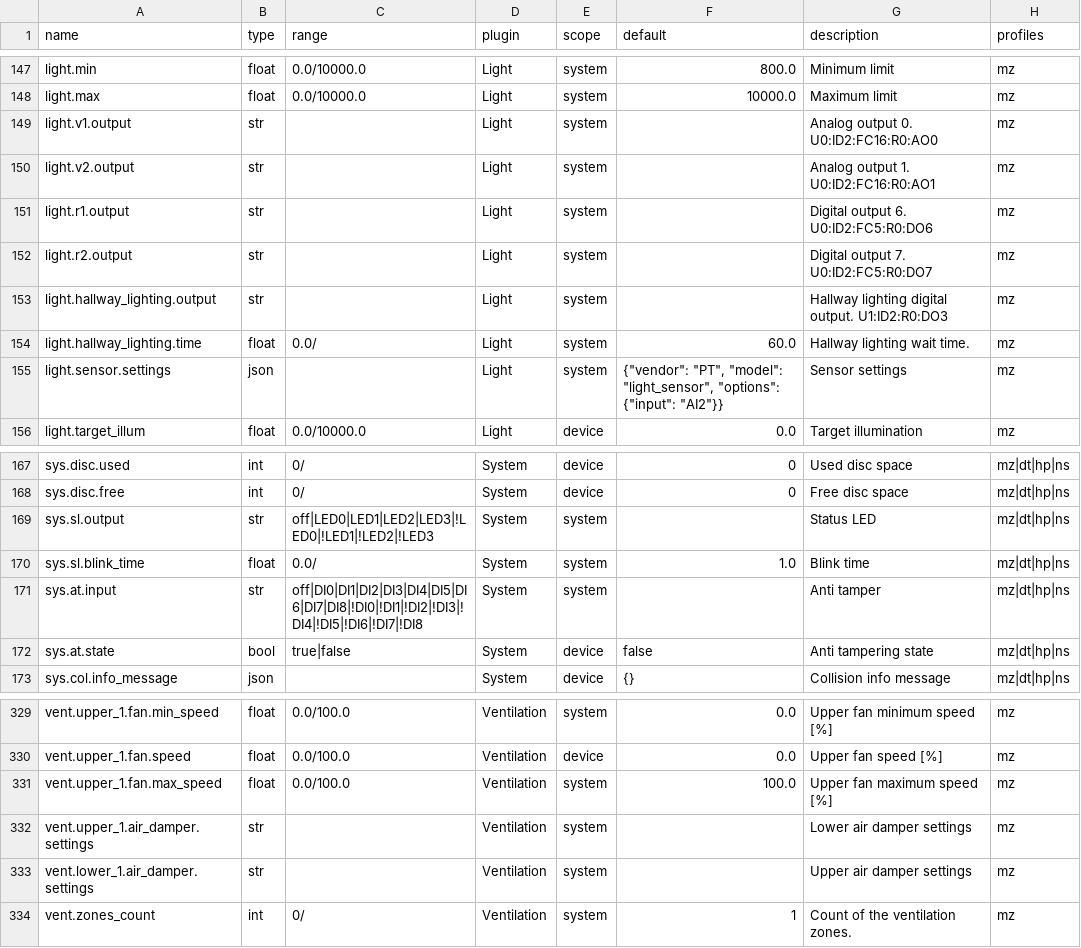
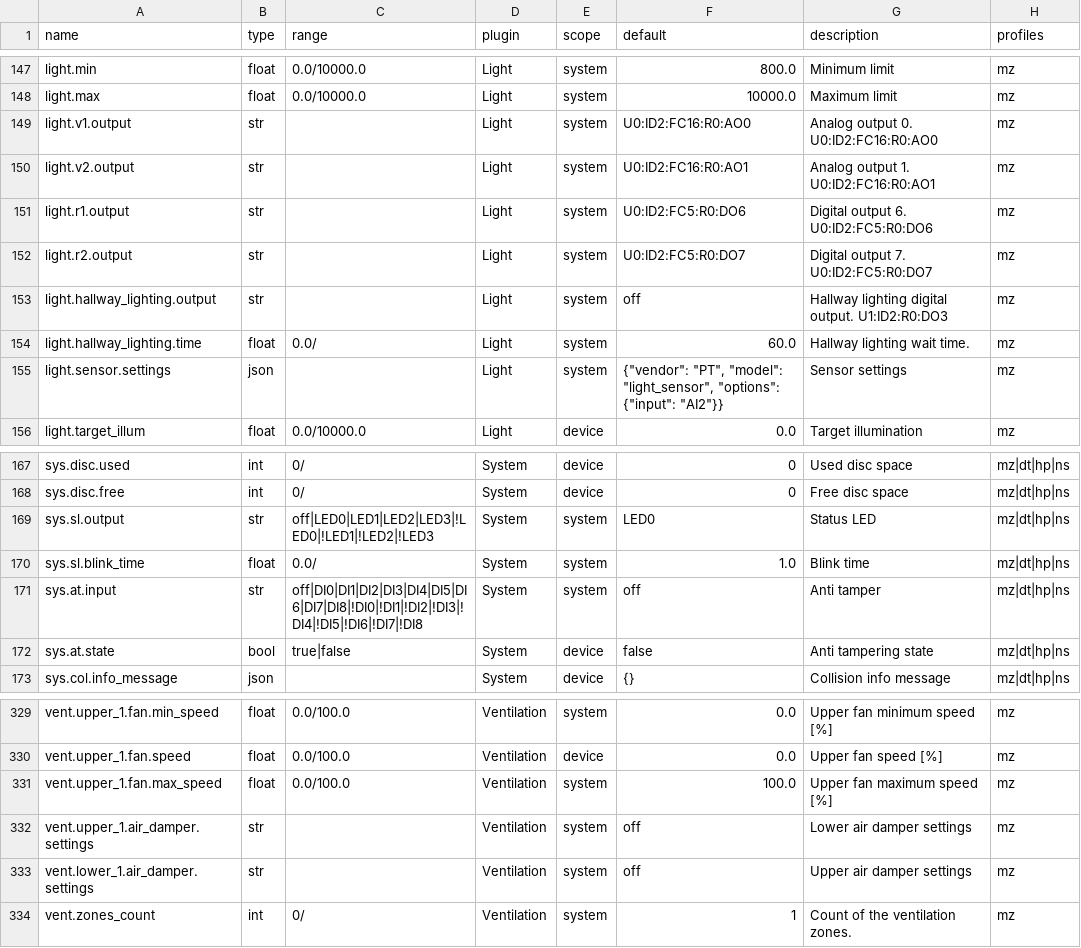
Before and after one commit to bgerp/ztm, a CSV file: registers.csv, drawn as a sheet; only a part is shown, gaps mark what is left out; the diff covers the shown part only.

```diff
--- a/registers.csv
+++ b/registers.csv
@@ -148,7 +148,7 @@
 "light.max","float","0.0/10000.0","Light","system",10000.0,"Maximum limit","mz"
-"light.v1.output","str","","Light","system",,"Analog output 0. U0:ID2:FC16:R0:AO0","mz"
-"light.v2.output","str","","Light","system",,"Analog output 1. U0:ID2:FC16:R0:AO1","mz"
-"light.r1.output","str","","Light","system",,"Digital output 6. U0:ID2:FC5:R0:DO6","mz"
-"light.r2.output","str","","Light","system",,"Digital output 7. U0:ID2:FC5:R0:DO7","mz"
-"light.hallway_lighting.output","str","","Light","system",,"Hallway lighting digital output. U1:ID2:R0:DO3","mz"
+"light.v1.output","str","","Light","system","U0:ID2:FC16:R0:AO0","Analog output 0. U0:ID2:FC16:R0:AO0","mz"
+"light.v2.output","str","","Light","system","U0:ID2:FC16:R0:AO1","Analog output 1. U0:ID2:FC16:R0:AO1","mz"
+"light.r1.output","str","","Light","system","U0:ID2:FC5:R0:DO6","Digital output 6. U0:ID2:FC5:R0:DO6","mz"
+"light.r2.output","str","","Light","system","U0:ID2:FC5:R0:DO7","Digital output 7. U0:ID2:FC5:R0:DO7","mz"
+"light.hallway_lighting.output","str","","Light","system","off","Hallway lighting digital output. U1:ID2:R0:DO3","mz"
 "light.hallway_lighting.time","float","0.0/","Light","system",60.0,"Hallway lighting wait time.","mz"
@@ -168,5 +168,5 @@
 "sys.disc.free","int","0/","System","device",0,"Free disc space","mz|dt|hp|ns"
-"sys.sl.output","str","off|LED0|LED1|LED2|LED3|!LED0|!LED1|!LED2|!LED3","System","system",,"Status LED","mz|dt|hp|ns"
+"sys.sl.output","str","off|LED0|LED1|LED2|LED3|!LED0|!LED1|!LED2|!LED3","System","system","LED0","Status LED","mz|dt|hp|ns"
 "sys.sl.blink_time","float","0.0/","System","system",1.0,"Blink time","mz|dt|hp|ns"
-"sys.at.input","str","off|DI0|DI1|DI2|DI3|DI4|DI5|DI6|DI7|DI8|!DI0|!DI1|!DI2|!DI3|!DI4|!DI5|!DI6|!DI7|!DI8","System","system",,"Anti tamper","mz|dt|hp|ns"
+"sys.at.input","str","off|DI0|DI1|DI2|DI3|DI4|DI5|DI6|DI7|DI8|!DI0|!DI1|!DI2|!DI3|!DI4|!DI5|!DI6|!DI7|!DI8","System","system","off","Anti tamper","mz|dt|hp|ns"
 "sys.at.state","bool","true|false","System","device","false","Anti tampering state","mz|dt|hp|ns"
@@ -331,4 +331,4 @@
 "vent.upper_1.fan.max_speed","float","0.0/100.0","Ventilation","system",100.0,"Upper fan maximum speed [%]","mz"
-"vent.upper_1.air_damper.settings","str","","Ventilation","system",,"Lower air damper settings","mz"
-"vent.lower_1.air_damper.settings","str","","Ventilation","system",,"Upper air damper settings","mz"
+"vent.upper_1.air_damper.settings","str","","Ventilation","system","off","Lower air damper settings","mz"
+"vent.lower_1.air_damper.settings","str","","Ventilation","system","off","Upper air damper settings","mz"
 "vent.zones_count","int","0/","Ventilation","system",1,"Count of the ventilation zones.","mz"
```
Also changed, not shown: 13 edited cells elsewhere in this file, 1 other file.
